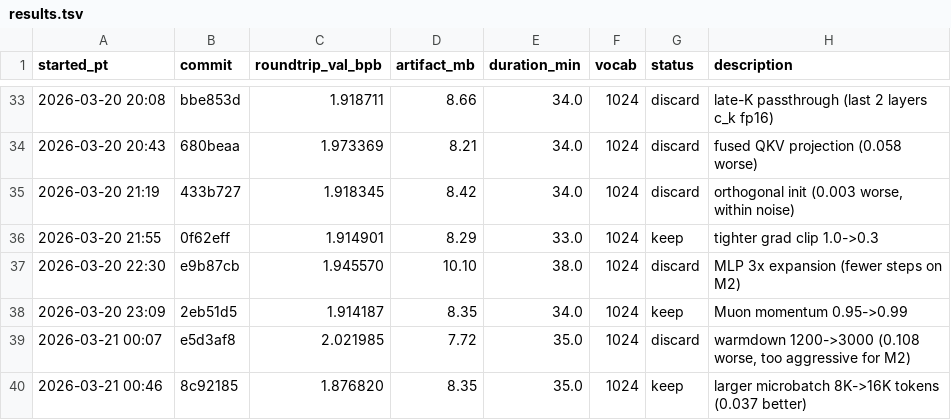
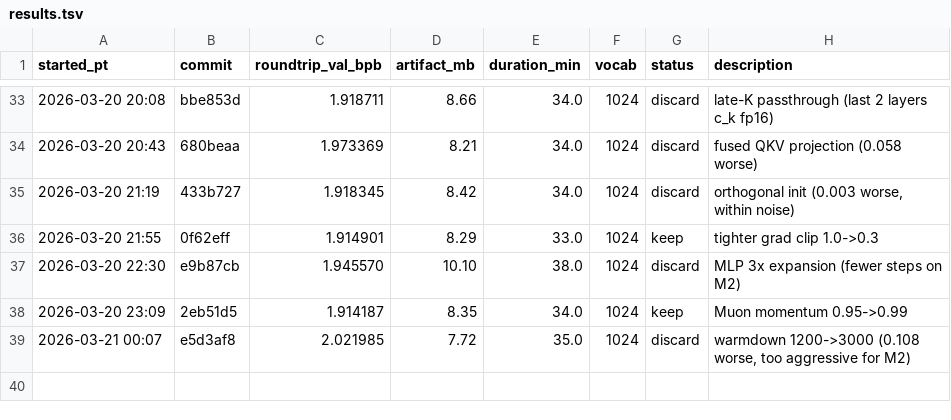
Before and after one commit to joyceyan/parameter-golf-fork, a TSV file: results.tsv, drawn as a sheet; only a part is shown, gaps mark what is left out.

Commit message:
Revert "experiment 40: even larger microbatch 16K->32K tokens"
This reverts commit 48140ded5c8270575ed2a6b884e6e97acc712080.

```diff
--- a/results.tsv
+++ b/results.tsv
@@ -39,2 +39 @@ started_pt	commit	roundtrip_val_bpb	artifact_mb	duration_min	vocab	status	descri
 2026-03-21 00:07	e5d3af8	2.021985	7.72	35.0	1024	discard	warmdown 1200->3000 (0.108 worse, too aggressive for M2)
-2026-03-21 00:46	8c92185	1.876820	8.35	35.0	1024	keep	larger microbatch 8K->16K tokens (0.037 better)
```
Also changed, not shown: 3 other files.
